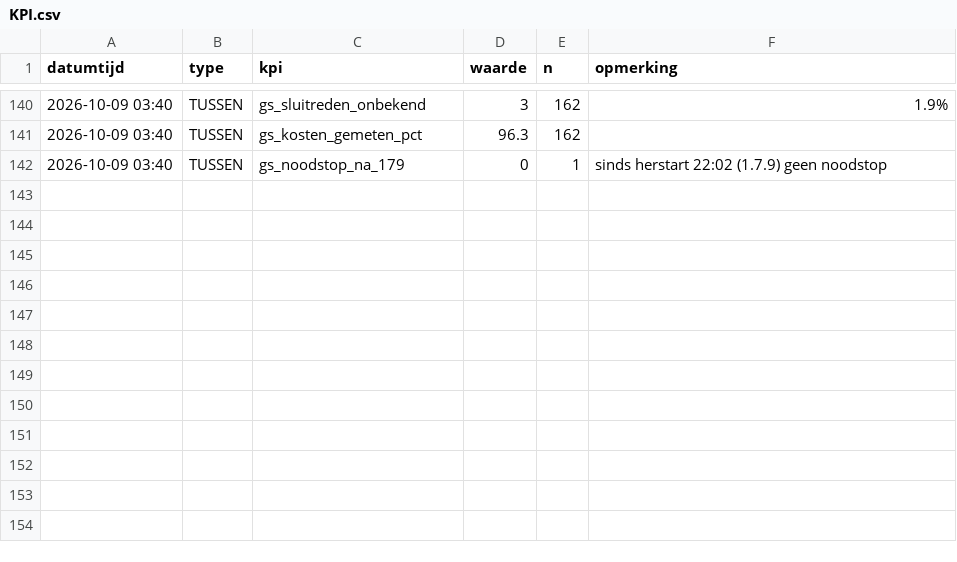
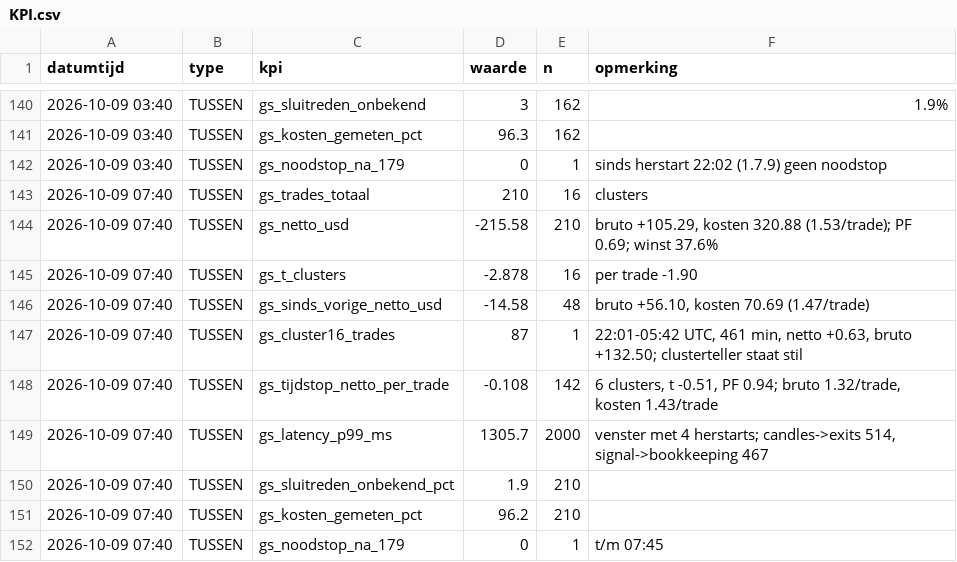
Before and after one commit to Roedie84/ha-gold-scalper, a CSV file: KPI.csv, drawn as a sheet; only a part is shown, gaps mark what is left out.

```diff
--- a/KPI.csv
+++ b/KPI.csv
@@ -142 +142,11 @@ datumtijd,type,kpi,waarde,n,opmerking
 2026-10-09 03:40,TUSSEN,gs_noodstop_na_179,0,1,"sinds herstart 22:02 (1.7.9) geen noodstop"
+2026-10-09 07:40,TUSSEN,gs_trades_totaal,210,16,clusters
+2026-10-09 07:40,TUSSEN,gs_netto_usd,-215.58,210,"bruto +105.29, kosten 320.88 (1.53/trade); PF 0.69; winst 37.6%"
+2026-10-09 07:40,TUSSEN,gs_t_clusters,-2.878,16,"per trade -1.90"
+2026-10-09 07:40,TUSSEN,gs_sinds_vorige_netto_usd,-14.58,48,"bruto +56.10, kosten 70.69 (1.47/trade)"
+2026-10-09 07:40,TUSSEN,gs_cluster16_trades,87,1,"22:01-05:42 UTC, 461 min, netto +0.63, bruto +132.50; clusterteller staat stil"
+2026-10-09 07:40,TUSSEN,gs_tijdstop_netto_per_trade,-0.108,142,"6 clusters, t -0.51, PF 0.94; bruto 1.32/trade, kosten 1.43/trade"
+2026-10-09 07:40,TUSSEN,gs_latency_p99_ms,1305.7,2000,"venster met 4 herstarts; candles->exits 514, signal->bookkeeping 467"
+2026-10-09 07:40,TUSSEN,gs_sluitreden_onbekend_pct,1.9,210,
+2026-10-09 07:40,TUSSEN,gs_kosten_gemeten_pct,96.2,210,
+2026-10-09 07:40,TUSSEN,gs_noodstop_na_179,0,1,"t/m 07:45"
```
Also changed, not shown: 2 other files.
